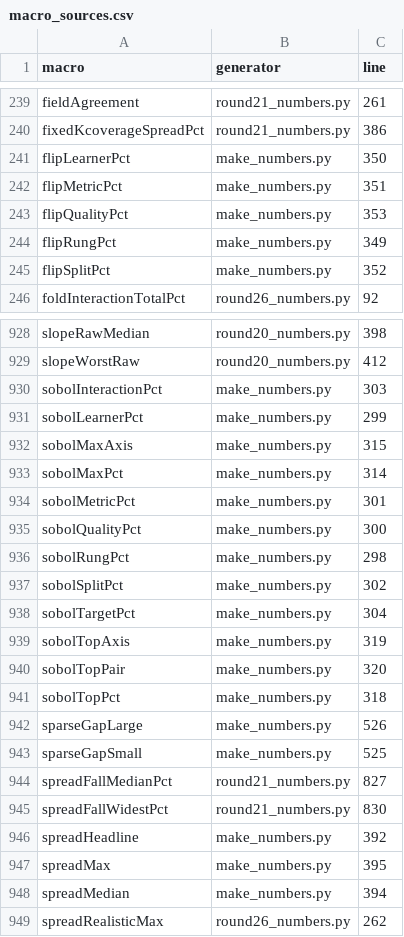
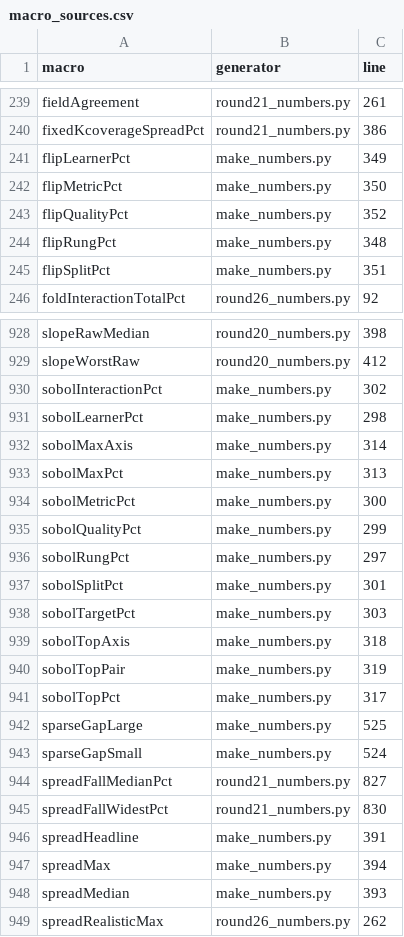
Before and after one commit to sudhirdixit1/cmdb-routing-queue-baseline, a CSV file: results/macro_sources.csv, drawn as a sheet; only a part is shown, gaps mark what is left out; the diff covers the shown part only.

```diff
--- a/results/macro_sources.csv
+++ b/results/macro_sources.csv
@@ -240,7 +240,7 @@ fieldAgreement,round21_numbers.py,261
 fixedKcoverageSpreadPct,round21_numbers.py,386
-flipLearnerPct,make_numbers.py,350
-flipMetricPct,make_numbers.py,351
-flipQualityPct,make_numbers.py,353
-flipRungPct,make_numbers.py,349
-flipSplitPct,make_numbers.py,352
+flipLearnerPct,make_numbers.py,349
+flipMetricPct,make_numbers.py,350
+flipQualityPct,make_numbers.py,352
+flipRungPct,make_numbers.py,348
+flipSplitPct,make_numbers.py,351
 foldInteractionTotalPct,round26_numbers.py,92
@@ -929,21 +929,21 @@ slopeRawMedian,round20_numbers.py,398
 slopeWorstRaw,round20_numbers.py,412
-sobolInteractionPct,make_numbers.py,303
-sobolLearnerPct,make_numbers.py,299
-sobolMaxAxis,make_numbers.py,315
-sobolMaxPct,make_numbers.py,314
-sobolMetricPct,make_numbers.py,301
-sobolQualityPct,make_numbers.py,300
-sobolRungPct,make_numbers.py,298
-sobolSplitPct,make_numbers.py,302
-sobolTargetPct,make_numbers.py,304
-sobolTopAxis,make_numbers.py,319
-sobolTopPair,make_numbers.py,320
-sobolTopPct,make_numbers.py,318
-sparseGapLarge,make_numbers.py,526
-sparseGapSmall,make_numbers.py,525
+sobolInteractionPct,make_numbers.py,302
+sobolLearnerPct,make_numbers.py,298
+sobolMaxAxis,make_numbers.py,314
+sobolMaxPct,make_numbers.py,313
+sobolMetricPct,make_numbers.py,300
+sobolQualityPct,make_numbers.py,299
+sobolRungPct,make_numbers.py,297
+sobolSplitPct,make_numbers.py,301
+sobolTargetPct,make_numbers.py,303
+sobolTopAxis,make_numbers.py,318
+sobolTopPair,make_numbers.py,319
+sobolTopPct,make_numbers.py,317
+sparseGapLarge,make_numbers.py,525
+sparseGapSmall,make_numbers.py,524
 spreadFallMedianPct,round21_numbers.py,827
 spreadFallWidestPct,round21_numbers.py,830
-spreadHeadline,make_numbers.py,392
-spreadMax,make_numbers.py,395
-spreadMedian,make_numbers.py,394
+spreadHeadline,make_numbers.py,391
+spreadMax,make_numbers.py,394
+spreadMedian,make_numbers.py,393
 spreadRealisticMax,round26_numbers.py,262
```
Also changed, not shown: 175 edited cells elsewhere in this file, 2 other files.
